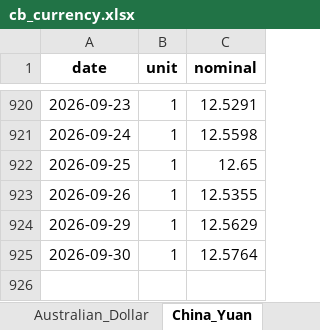
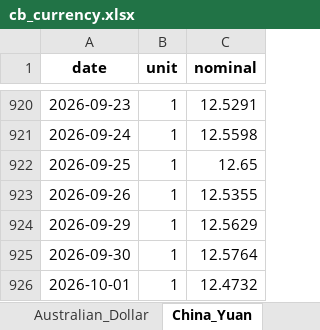
Before and after one commit to hotdonkey/macro_parser, an Excel workbook: LME/parser/cbr/data/cb_currency.xlsx, sheet China_Yuan, drawn as a sheet; only a part is shown, gaps mark what is left out; values as stored, in another font and other column widths than the file's, no borders; the diff names each change by its address in the sheet, - before the commit and + after, or states it on an @@ line.

```diff
--- a/LME/parser/cbr/data/cb_currency.xlsx (sheet China_Yuan)
+++ b/LME/parser/cbr/data/cb_currency.xlsx (sheet China_Yuan)
+row 926: 2026-10-01 | 1 | 12.4732
```
Also changed, not shown: sheet Australian_Dollar, sheet British_Pound, sheet Swiss_Franc, sheet Kazakhstan_Tenge, sheet Japanese_Yen, sheet EUR, 1 more sheet, LME/parser/antimony/data/antimony.xlsx, LME/parser/cbr/data/cb_metalls.xlsx, 13 other files.
